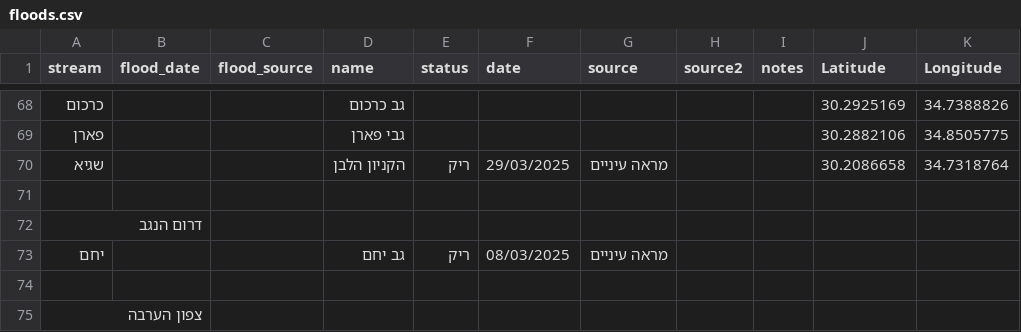
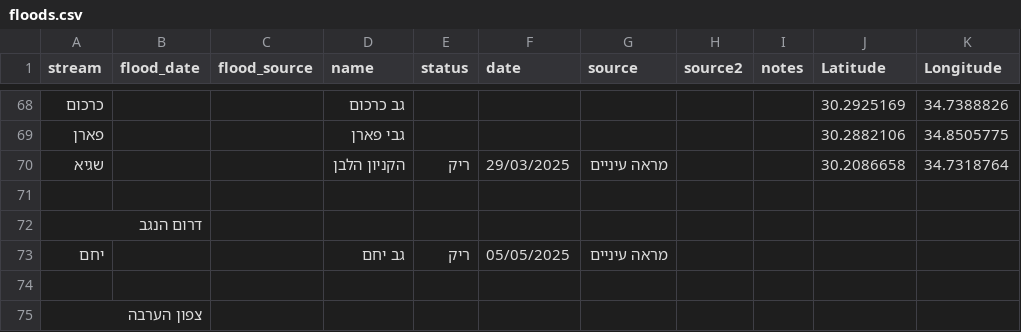
Before and after one commit to amiad/IHMGeoJSONWaterholes, a CSV file: floods.csv, drawn as a sheet; only a part is shown, gaps mark what is left out.

Commit message:
update source.geojson 2025-05-05-16:21

```diff
--- a/floods.csv
+++ b/floods.csv
@@ -73,3 +73,3 @@ stream,flood_date,flood_source,name,status,date,source,source2,notes,Latitude,Lo
 דרום הנגב,,,,,,,,,,
-יחם,,,גב יחם,ריק,08/03/2025,מראה עיניים ,,,,
+יחם,,,גב יחם,ריק,05/05/2025,מראה עיניים ,,,,
 ,,,,,,,,,,
```
